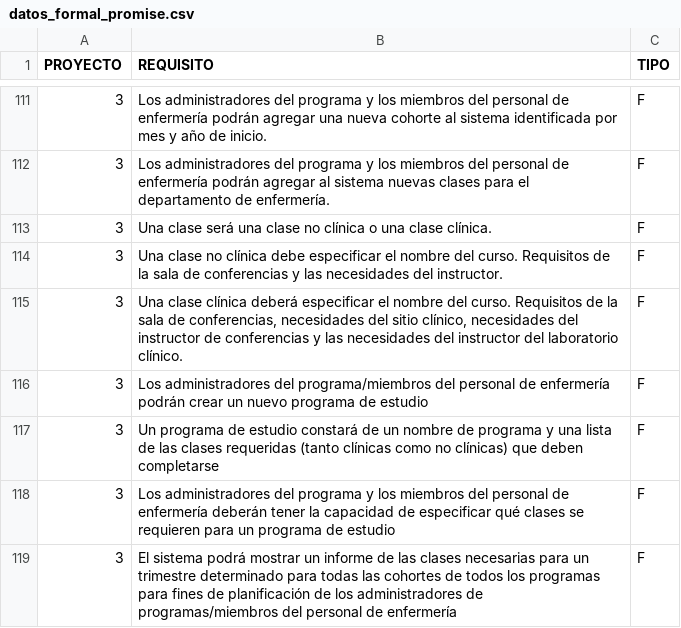
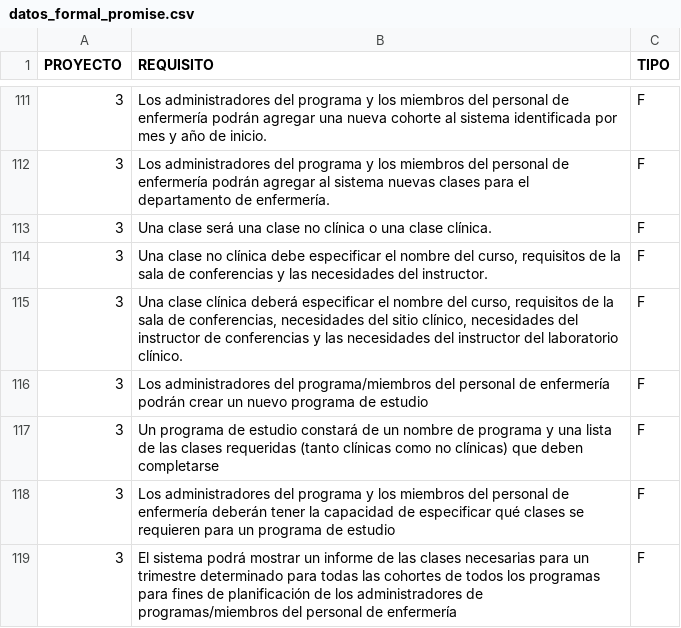
Before and after one commit to MariaIsabelLL/FunctionalAndNotFunctionalClassification, a CSV file: datasets/datos_formal_promise.csv, drawn as a sheet; only a part is shown, gaps mark what is left out; the diff names each change by its address in the sheet, - before the commit and + after, or states it on an @@ line.

```diff
--- a/datasets/datos_formal_promise.csv
+++ b/datasets/datos_formal_promise.csv
-B114 (REQUISITO): …nombre del curso. Requisitos de la…
+B114 (REQUISITO): …nombre del curso, requisitos de la…
-B115 (REQUISITO): …nombre del curso. Requisitos de la…
+B115 (REQUISITO): …nombre del curso, requisitos de la…
```
Also changed, not shown: datasets/datos_formal_pruebas_grupo3.csv.
